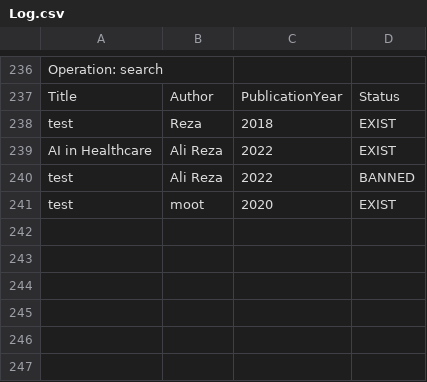
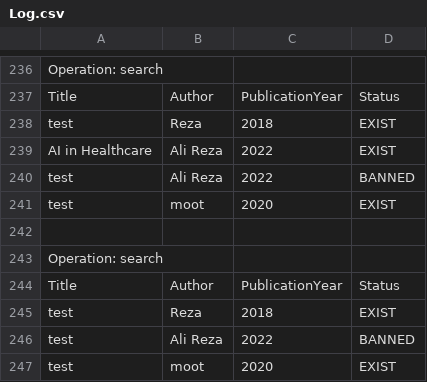
Before and after one commit to Mamadf/Java-Learning-Phase2, a CSV file: Log.csv, drawn as a sheet; only a part is shown, gaps mark what is left out.

```diff
--- a/Log.csv
+++ b/Log.csv
@@ -241 +241,7 @@ test,Ali Reza,2022,BANNED
 test,moot,2020,EXIST
+
+Operation: search
+Title,Author,PublicationYear,Status
+test,Reza,2018,EXIST
+test,Ali Reza,2022,BANNED
+test,moot,2020,EXIST
```
Also changed, not shown: 10 other files.
